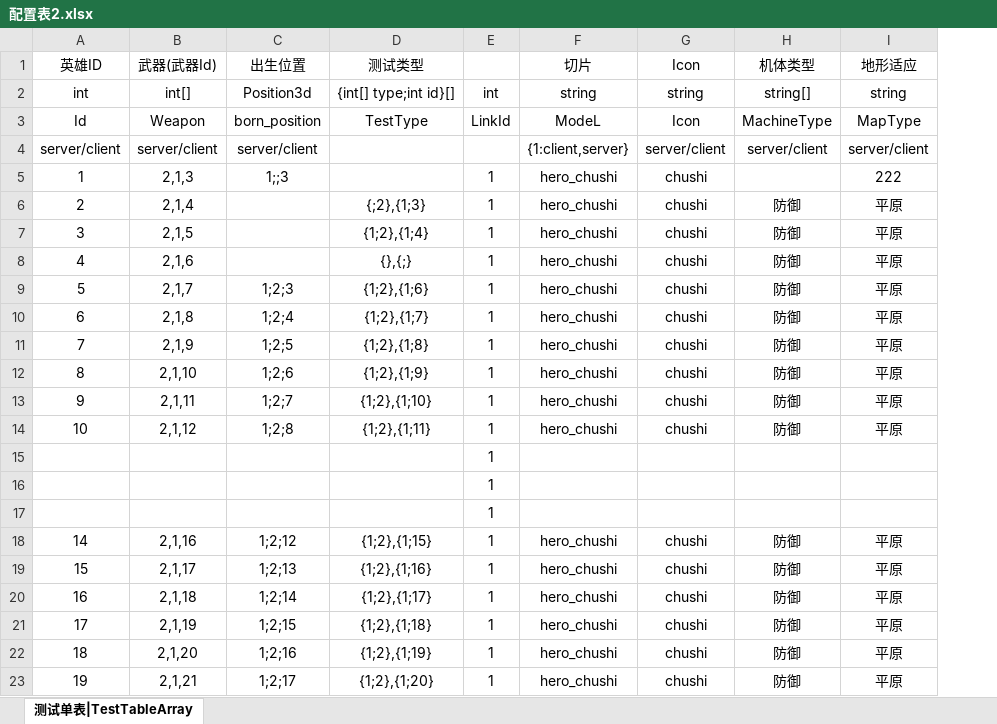
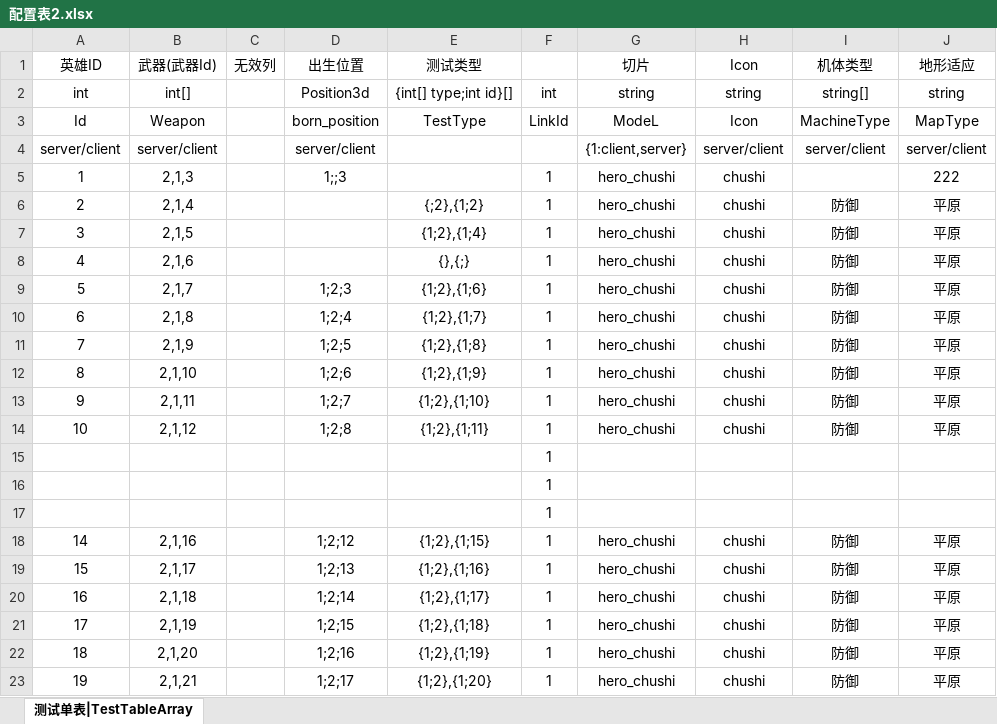
Before and after one commit to leolichenxi/ExcelExport, an Excel workbook: Exporter/配置表2.xlsx, sheet 测试单表|TestTableArray, drawn as a sheet; values as stored, in another font and other column widths than the file's, no borders; addresses are those after the commit; the diff names each change by its address in the sheet, - before the commit and + after, or states it on an @@ line.

```diff
--- a/Exporter/配置表2.xlsx (sheet 测试单表|TestTableArray)
+++ b/Exporter/配置表2.xlsx (sheet 测试单表|TestTableArray)
+column C, row 1: 无效列
-E6: {;2},{1;3}
+E6: {;2},{1;2}
```
Also changed, not shown: Exporter/配置表1.xlsx, 58 other files.
